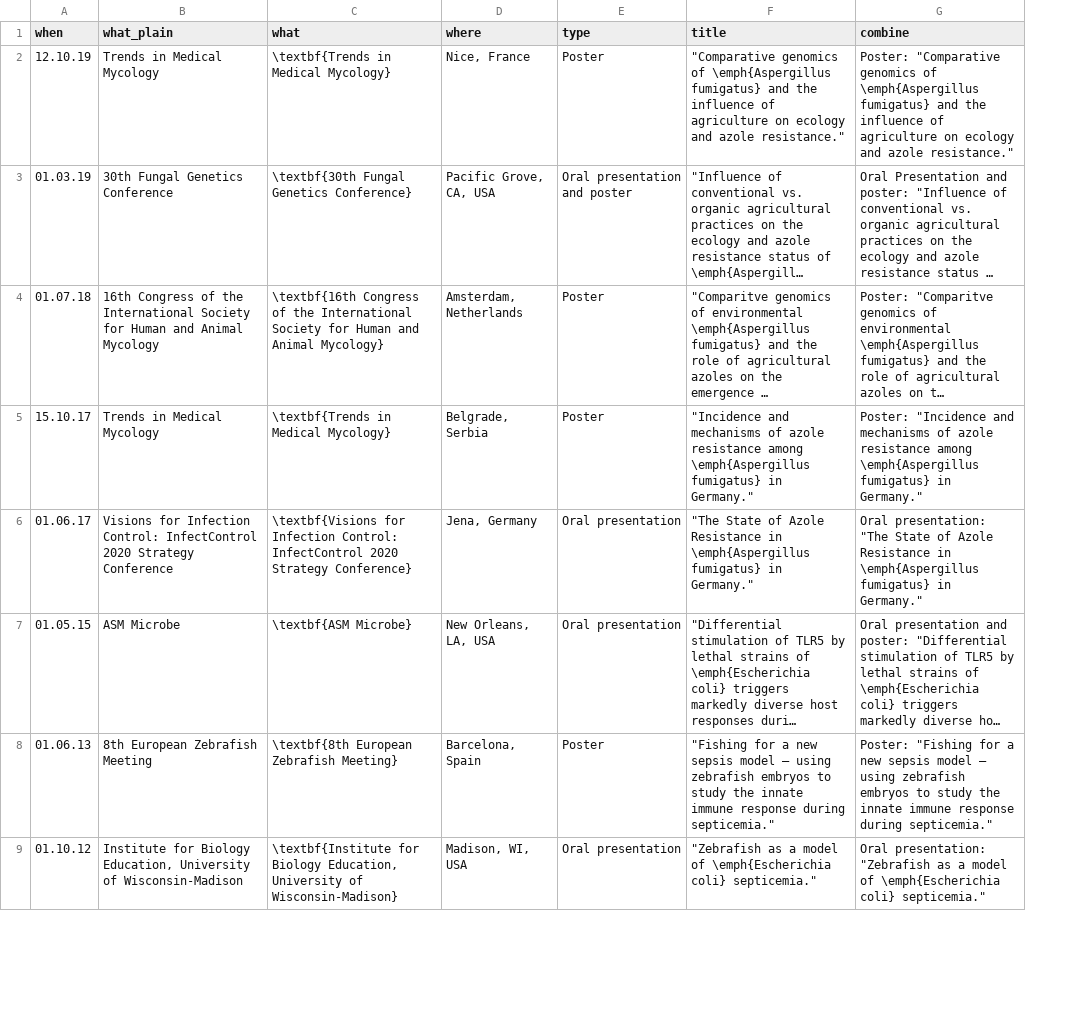
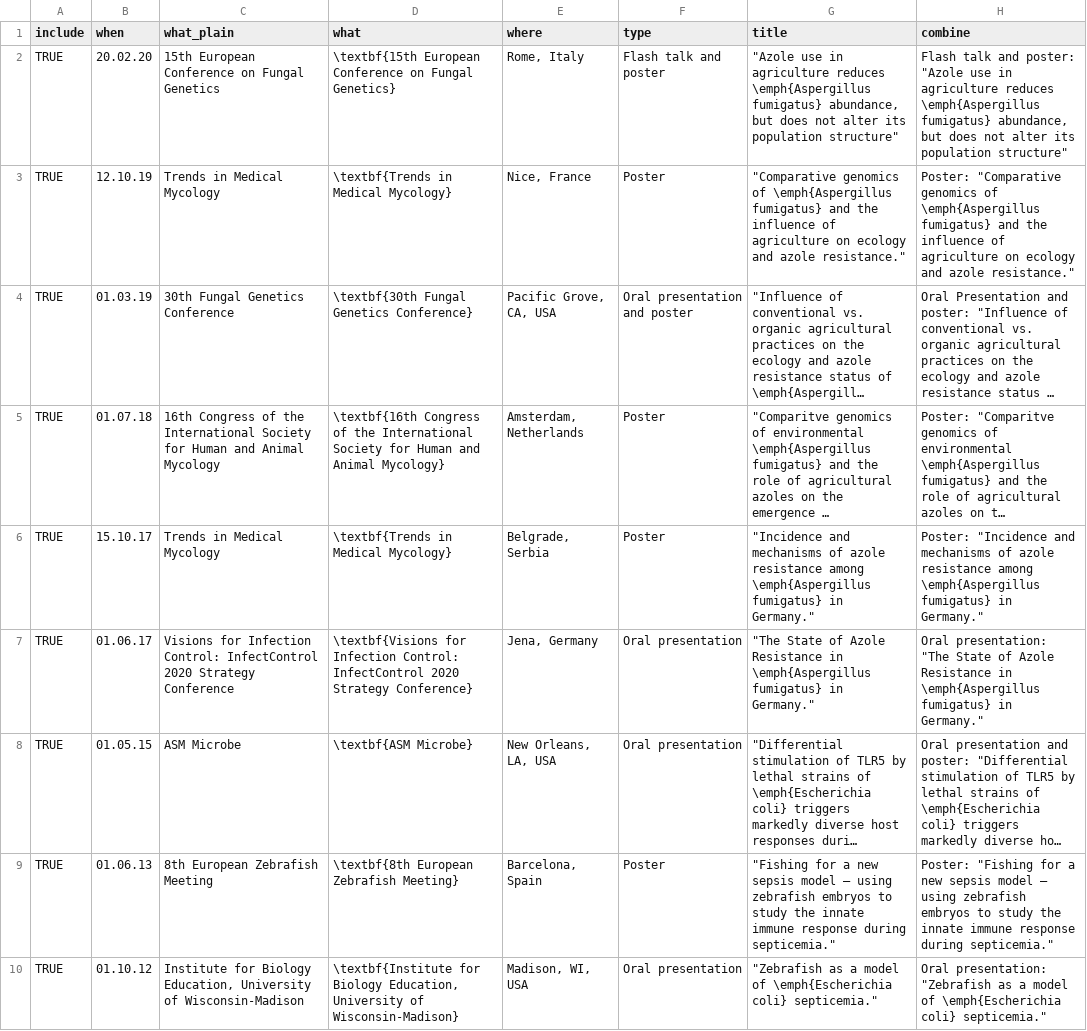
Before and after one commit to ameliabedelia/cv, a CSV file: data/presentations.csv, drawn as a sheet; only a part is shown; long unchanged cells end in …; addresses are those after the commit; the diff names each change by its address in the sheet, - before the commit and + after, or states it on an @@ line.

```diff
--- a/data/presentations.csv
+++ b/data/presentations.csv
+column A (include), rows 3-10: all TRUE
+row 2: TRUE | 20.02.20 | 15th European Conference on Fungal Genetics | \textbf{15th European Conference on Fungal Genetics} | Rome, Italy | Flash talk and poster | "Azole use in agriculture reduces \emph{Aspergillus fumigatus} abundance, but does not alter its population structure" | Flash talk and poster: "Azole use in agriculture reduces \emph{Aspergillus fumigatus} abundance, but does not alter its population structure"
```
Also changed, not shown: data/awards.csv, data/experience_rf.csv, 3 other files.
